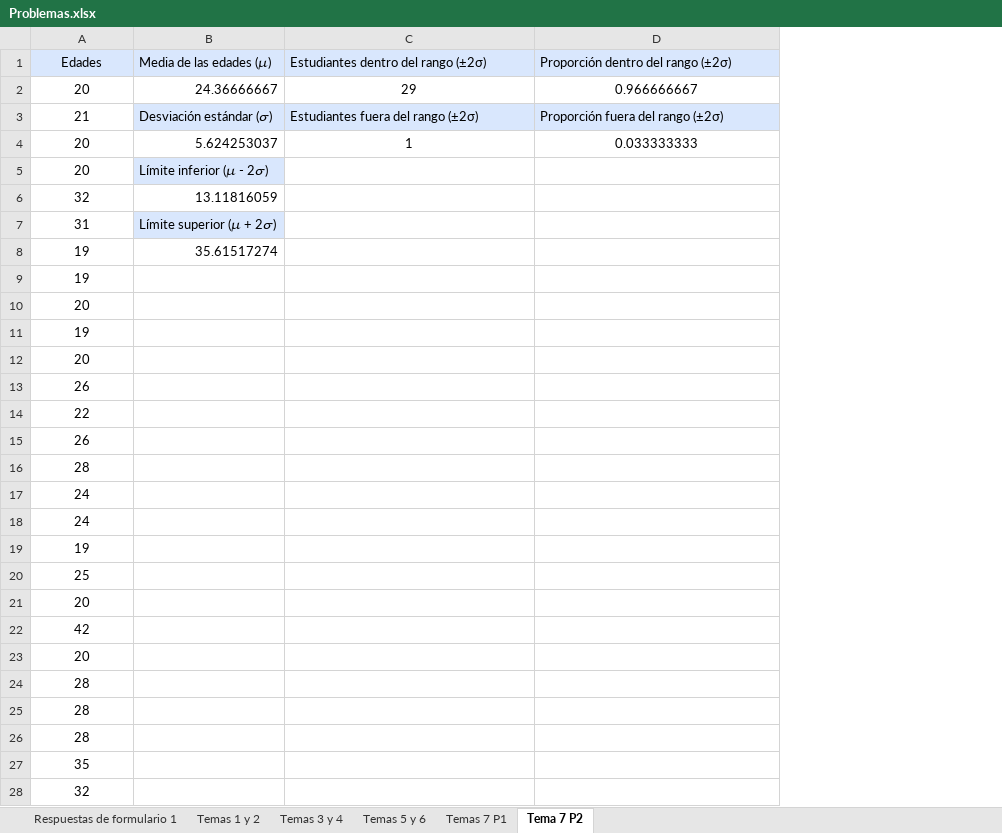
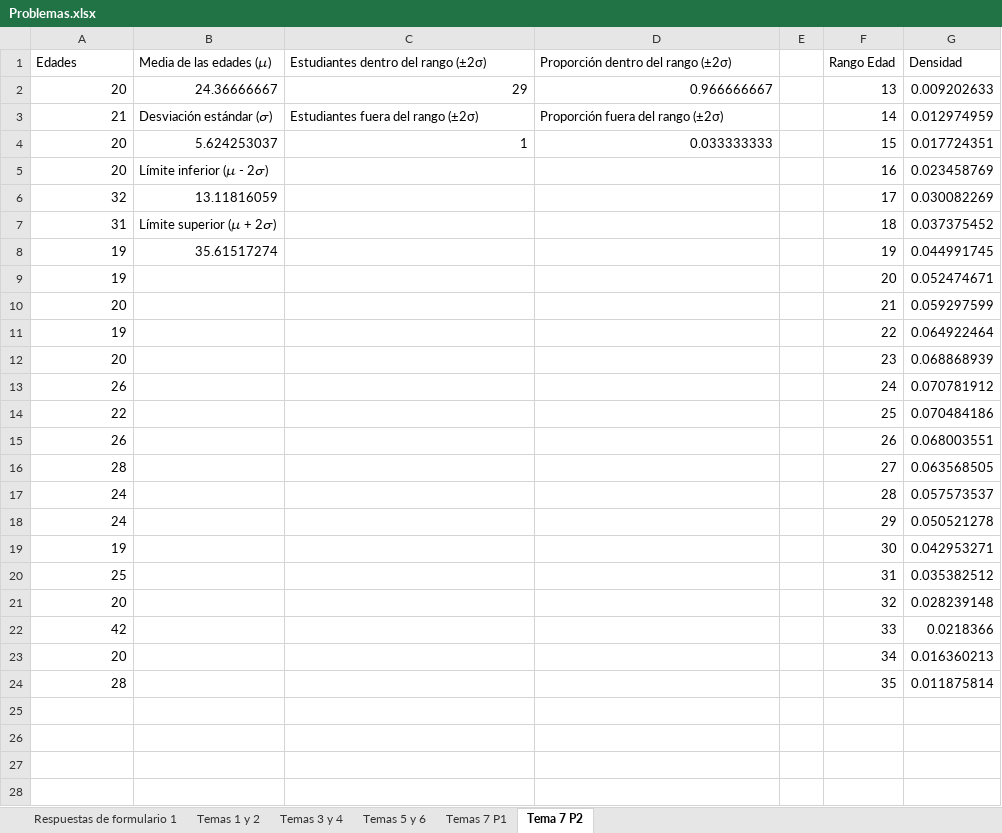
Before and after one commit to IrvinngB/Examen-Estadistica, an Excel workbook: Problemas.xlsx, sheet Tema 7 P2, drawn as a sheet; only a part is shown; values as stored, in another font and other column widths than the file's, no borders; charts and pictures not drawn; removed rows and columns are numbered as before the commit, all else as after; the diff covers the shown part only; the diff names each change by its address in the sheet, - before the commit and + after, or states it on an @@ line.

Commit message:
Update de problemas (de nuevo)

```diff
--- a/Problemas.xlsx (sheet Tema 7 P2)
+++ b/Problemas.xlsx (sheet Tema 7 P2)
+column E, empty
+column F (Rango Edad), rows 2-24: 13 | 14 | 15 | 16 | 17 | 18 | 19 | 20 | 21 | 22 | 23 | 24 | 25 | 26 | 27 | 28 | 29 | 30 | 31 | 32 | 33 | 34 | 35
+column G (Densidad), rows 2-24: 0.009202633 | 0.012974959 | 0.017724351 | 0.023458769 | 0.030082269 | 0.037375452 | 0.044991745 | 0.052474671 | 0.059297599 | 0.064922464 | 0.068868939 | 0.070781912 | 0.070484186 | 0.068003551 | 0.063568505 | 0.057573537 | 0.050521278 | 0.042953271 | 0.035382512 | 0.028239148 | 0.0218366 | 0.016360213 | 0.011875814
-A1:D1 fill: #D9E7FD
+A1:D1 fill: none
-A1 alignment: center
+A1 alignment: left
-A2:A24 alignment: center
+A2:A24 alignment: right
-C2:D2 alignment: center
+C2:D2 alignment: right
-B3:D3 fill: #D9E7FD
+B3:D3 fill: none
-C4:D4 alignment: center
+C4:D4 alignment: right
-B5 fill: #D9E7FD
+B5 fill: none
-B7 fill: #D9E7FD
+B7 fill: none
-row 25: 28
-row 26: 28
-row 27: 35
-row 28: 32
```
Also changed, not shown: 3 removed rows elsewhere in this sheet, sheet Temas 7 P1, charts or pictures.
